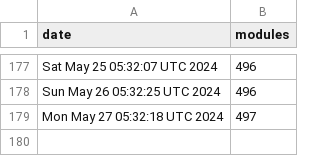
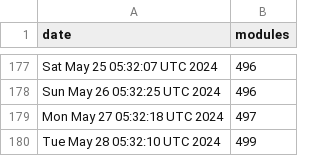
Before and after one commit to jpadams/daggerverse-stats, a CSV file: data.csv, drawn as a sheet; only a part is shown, gaps mark what is left out; the diff names each change by its address in the sheet, - before the commit and + after, or states it on an @@ line.

```diff
--- a/data.csv
+++ b/data.csv
+row 180: Tue May 28 05:32:10 UTC 2024 | 499
```
Also changed, not shown: 1 other file.
